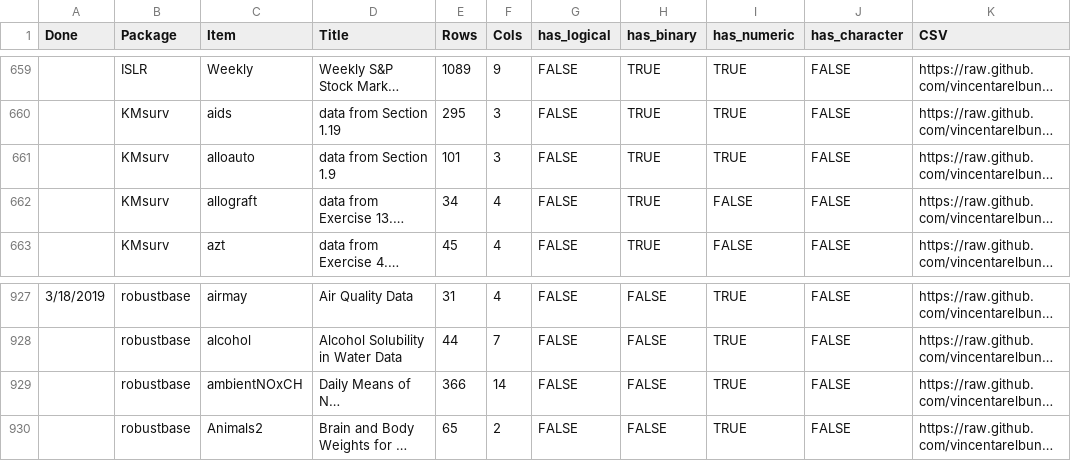
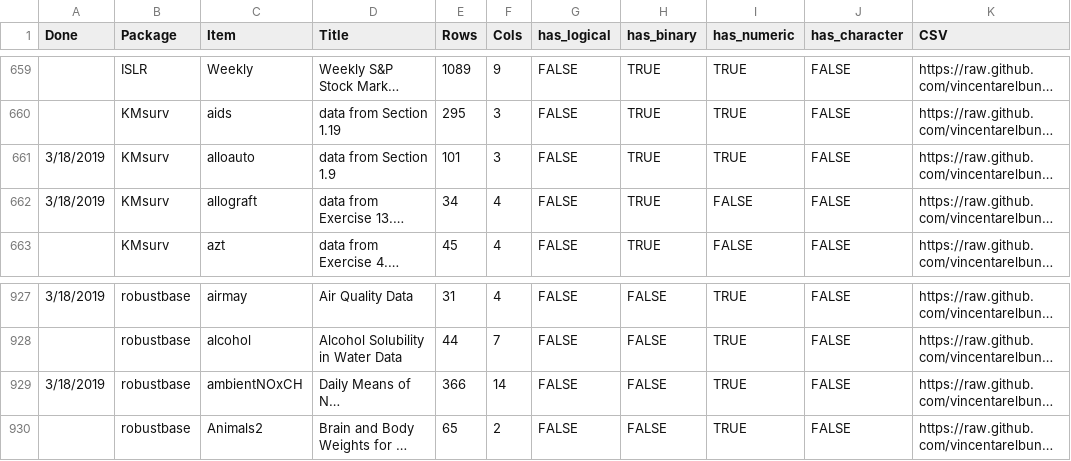
Before and after one commit to mikedelong/studious-train, a CSV file: documentation/datasets.csv, drawn as a sheet; only a part is shown, gaps mark what is left out; long unchanged cells end in …; the diff names each change by its address in the sheet, - before the commit and + after, or states it on an @@ line.

Commit message:
feature: marked three datasets done today

```diff
--- a/documentation/datasets.csv
+++ b/documentation/datasets.csv
-A661:A662 (Done): (empty)
+A661:A662 (Done): 3/18/2019
-A929 (Done): (empty)
+A929 (Done): 3/18/2019
```
